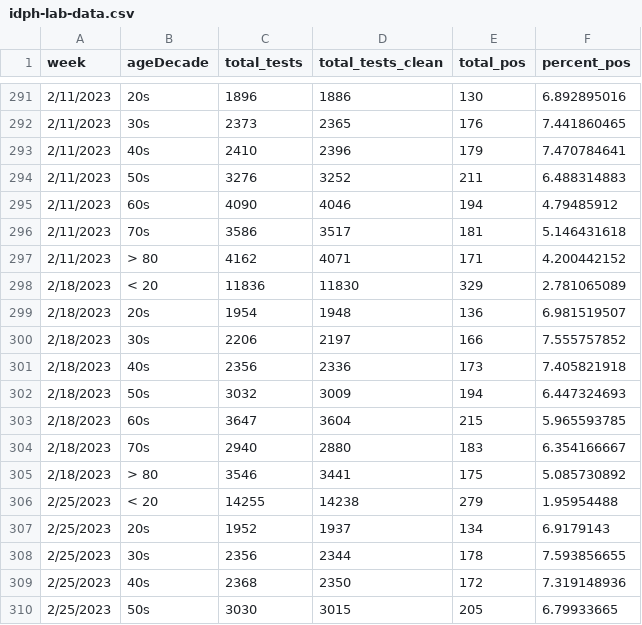
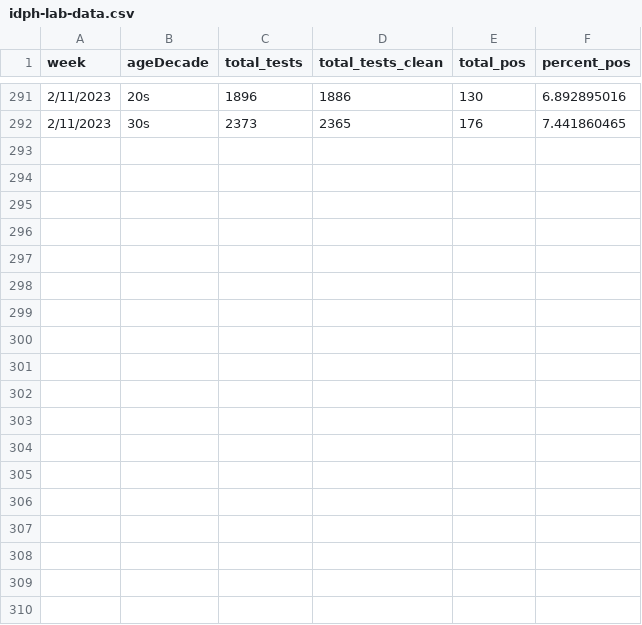
Before and after one commit to IndhumathyChelliah/dataset-u1, a CSV file: idph-lab-data.csv, drawn as a sheet; only a part is shown, gaps mark what is left out.

Commit message:
2023-03-31 15:38:37 - Update

```diff
--- a/idph-lab-data.csv
+++ b/idph-lab-data.csv
@@ -292,19 +292 @@ week,ageDecade,total_tests,total_tests_clean,total_pos,percent_pos
 2/11/2023,30s,2373,2365,176,7.441860465
-2/11/2023,40s,2410,2396,179,7.470784641
-2/11/2023,50s,3276,3252,211,6.488314883
-2/11/2023,60s,4090,4046,194,4.79485912
-2/11/2023,70s,3586,3517,181,5.146431618
-2/11/2023,> 80,4162,4071,171,4.200442152
-2/18/2023,< 20,11836,11830,329,2.781065089
-2/18/2023,20s,1954,1948,136,6.981519507
-2/18/2023,30s,2206,2197,166,7.555757852
-2/18/2023,40s,2356,2336,173,7.405821918
-2/18/2023,50s,3032,3009,194,6.447324693
-2/18/2023,60s,3647,3604,215,5.965593785
-2/18/2023,70s,2940,2880,183,6.354166667
-2/18/2023,> 80,3546,3441,175,5.085730892
-2/25/2023,< 20,14255,14238,279,1.95954488
-2/25/2023,20s,1952,1937,134,6.9179143
-2/25/2023,30s,2356,2344,178,7.593856655
-2/25/2023,40s,2368,2350,172,7.319148936
-2/25/2023,50s,3030,3015,205,6.79933665
```
